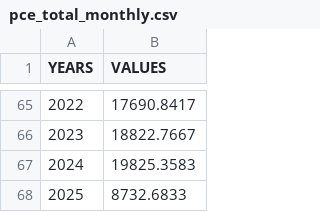
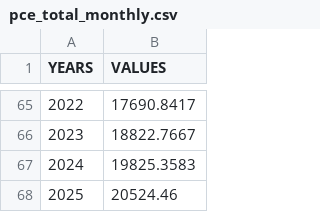
Before and after one commit to sidkun08/stay-relevant, a CSV file: data/pce_total_monthly.csv, drawn as a sheet; only a part is shown, gaps mark what is left out.

Commit message:
Files now can display both model data and normal data with same scale.

```diff
--- a/data/pce_total_monthly.csv
+++ b/data/pce_total_monthly.csv
@@ -67,2 +67,2 @@ YEARS,VALUES
 2024,19825.3583
-2025,8732.6833
+2025,20524.46
```
Also changed, not shown: data/cpi_total_monthly.csv, data/ppi_total_monthly.csv, 3 other files.
